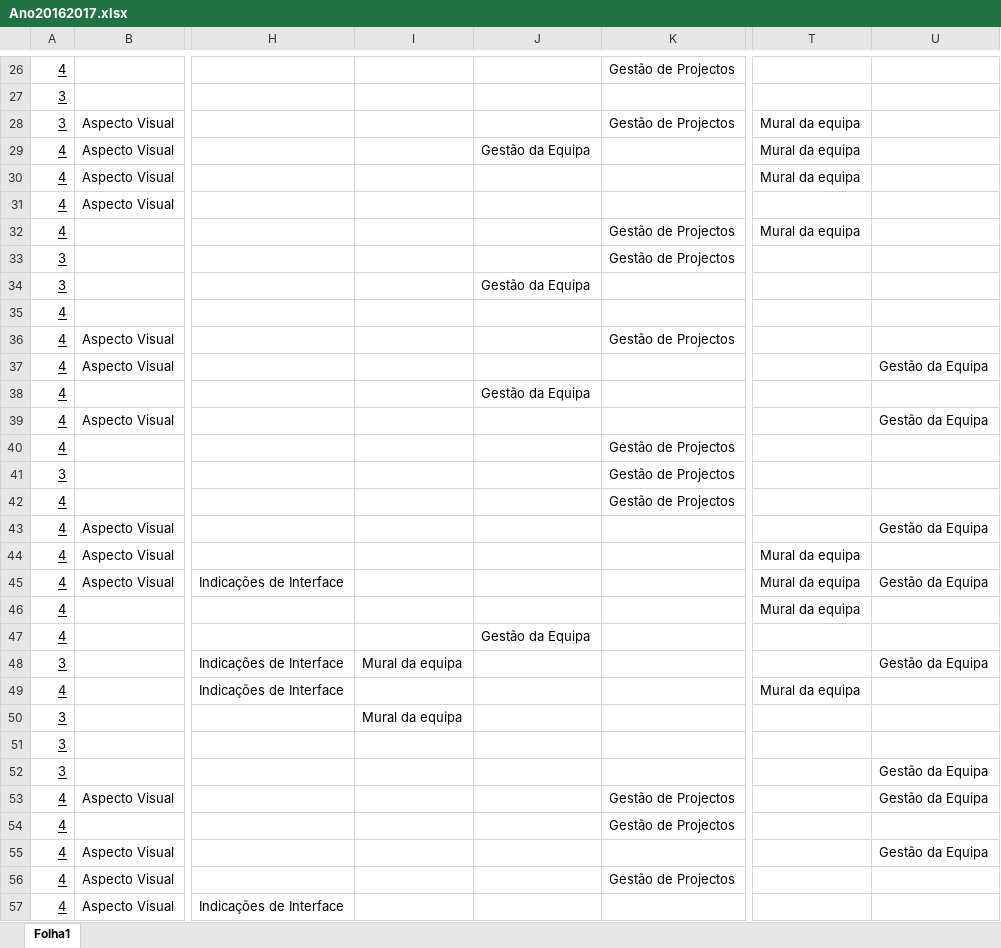
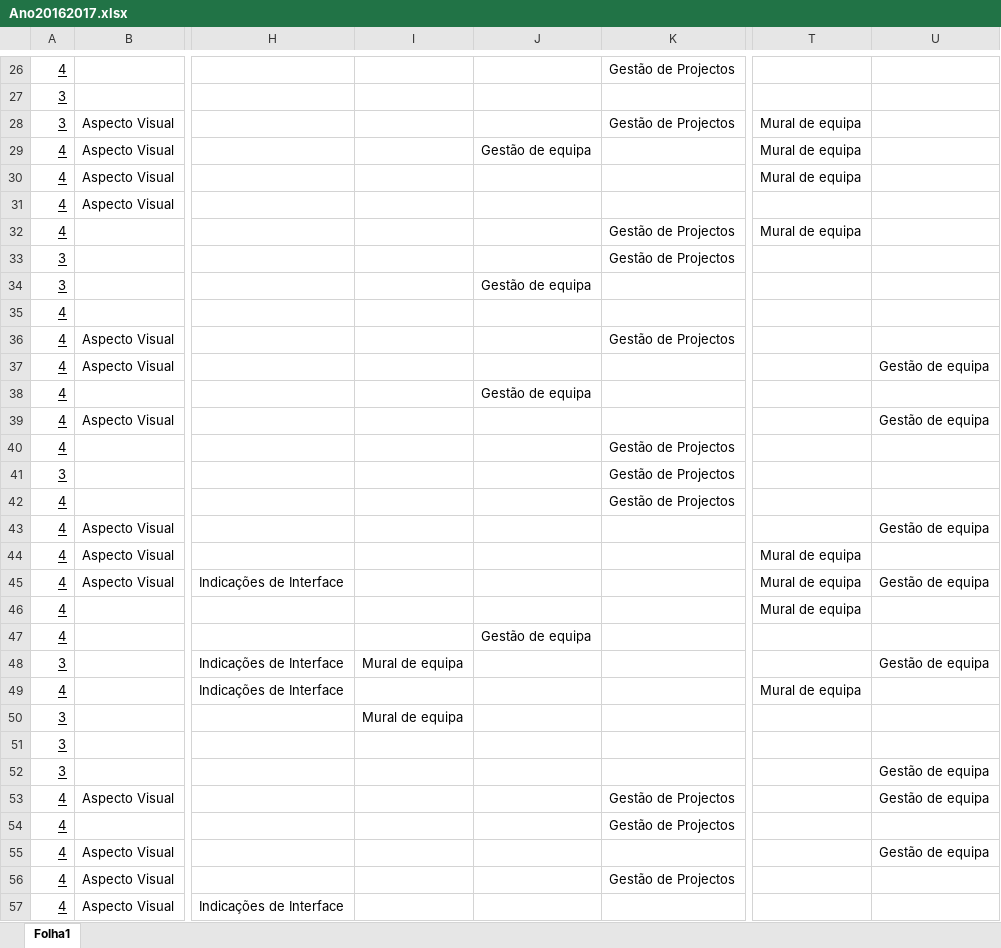
Before and after one commit to DSWorkPortugal/MscThesisFernando, an Excel workbook: Data/Ano20162017.xlsx, sheet Folha1, drawn as a sheet; only a part is shown, gaps mark what is left out; values as stored, in another font and other column widths than the file's, no borders; the diff covers the shown part only; the diff names each change by its address in the sheet, - before the commit and + after, or states it on an @@ line.

```diff
--- a/Data/Ano20162017.xlsx (sheet Folha1)
+++ b/Data/Ano20162017.xlsx (sheet Folha1)
-T28:T30: Mural da equipa
+T28:T30: Mural de equipa
-J29: Gestão da Equipa
+J29: Gestão de equipa
-T32: Mural da equipa
+T32: Mural de equipa
-J34: Gestão da Equipa
+J34: Gestão de equipa
-U37: Gestão da Equipa
+U37: Gestão de equipa
-J38: Gestão da Equipa
+J38: Gestão de equipa
-U39: Gestão da Equipa
+U39: Gestão de equipa
-U43: Gestão da Equipa
+U43: Gestão de equipa
-T44:T46: Mural da equipa
+T44:T46: Mural de equipa
-U45: Gestão da Equipa
+U45: Gestão de equipa
-J47: Gestão da Equipa
+J47: Gestão de equipa
-I48: Mural da equipa
+I48: Mural de equipa
-U48: Gestão da Equipa
+U48: Gestão de equipa
-T49: Mural da equipa
+T49: Mural de equipa
-I50: Mural da equipa
+I50: Mural de equipa
-U52:U53: Gestão da Equipa
+U52:U53: Gestão de equipa
-U55: Gestão da Equipa
+U55: Gestão de equipa
```
Also changed, not shown: 253 edited cells and cell formats elsewhere in this sheet, Data/Ano20142015.xlsx, Data/Ano20152016.xlsx, 11 other files.
